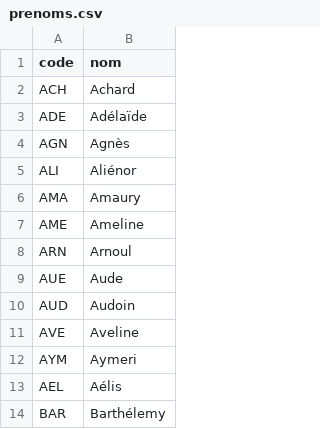
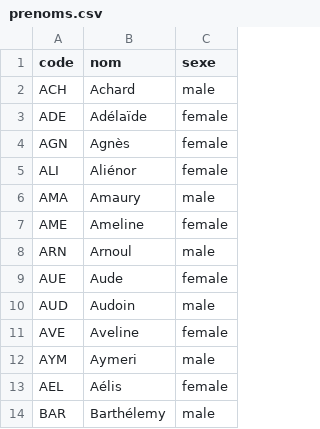
Before and after one commit to fogfactory/crown-and-borough, a CSV file: assets/prenoms.csv, drawn as a sheet; only a part is shown; the diff names each change by its address in the sheet, - before the commit and + after, or states it on an @@ line.

```diff
--- a/assets/prenoms.csv
+++ b/assets/prenoms.csv
+column C (sexe), rows 2-14: male | female | female | female | male | female | male | female | male | female | male | female | male
```
Also changed, not shown: 22 other files.
